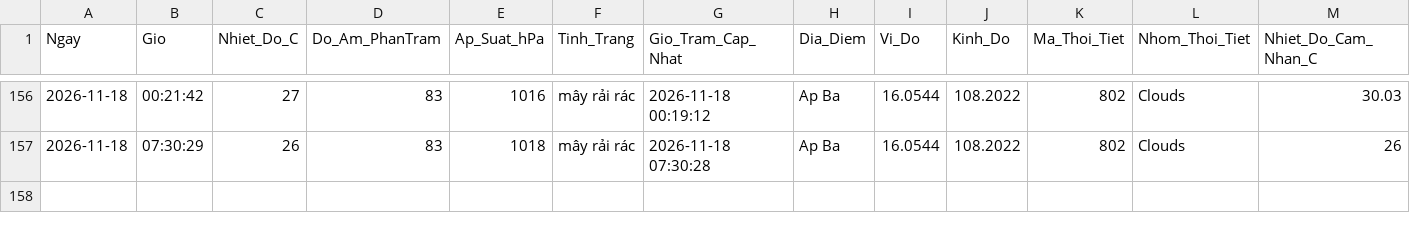
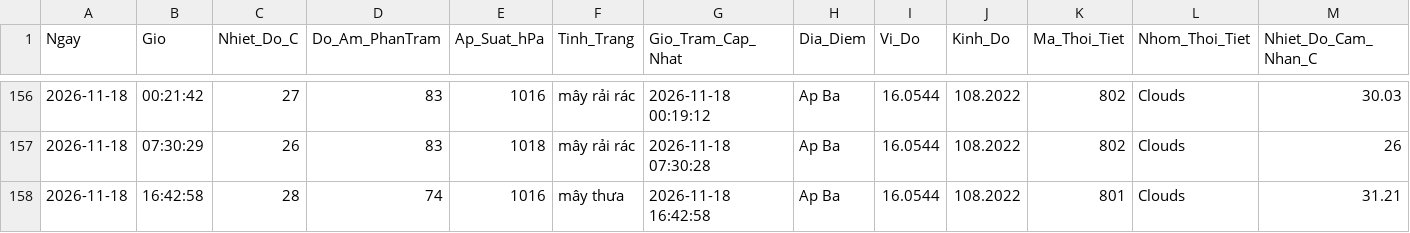
Before and after one commit to Ba-Phu06/ThoiTiet, a CSV file: Database_ThoiTiet.csv, drawn as a sheet; only a part is shown, gaps mark what is left out; rows hold the shown columns only; the diff names each change by its address in the sheet, - before the commit and + after, or states it on an @@ line.

```diff
--- a/Database_ThoiTiet.csv
+++ b/Database_ThoiTiet.csv
+row 158: 2026-11-18 | 16:42:58 | 28 | 74 | 1016 | mây thưa | 2026-11-18 16:42:58 | Ap Ba | 16.0544 | 108.2022 | 801 | Clouds | 31.21
```
